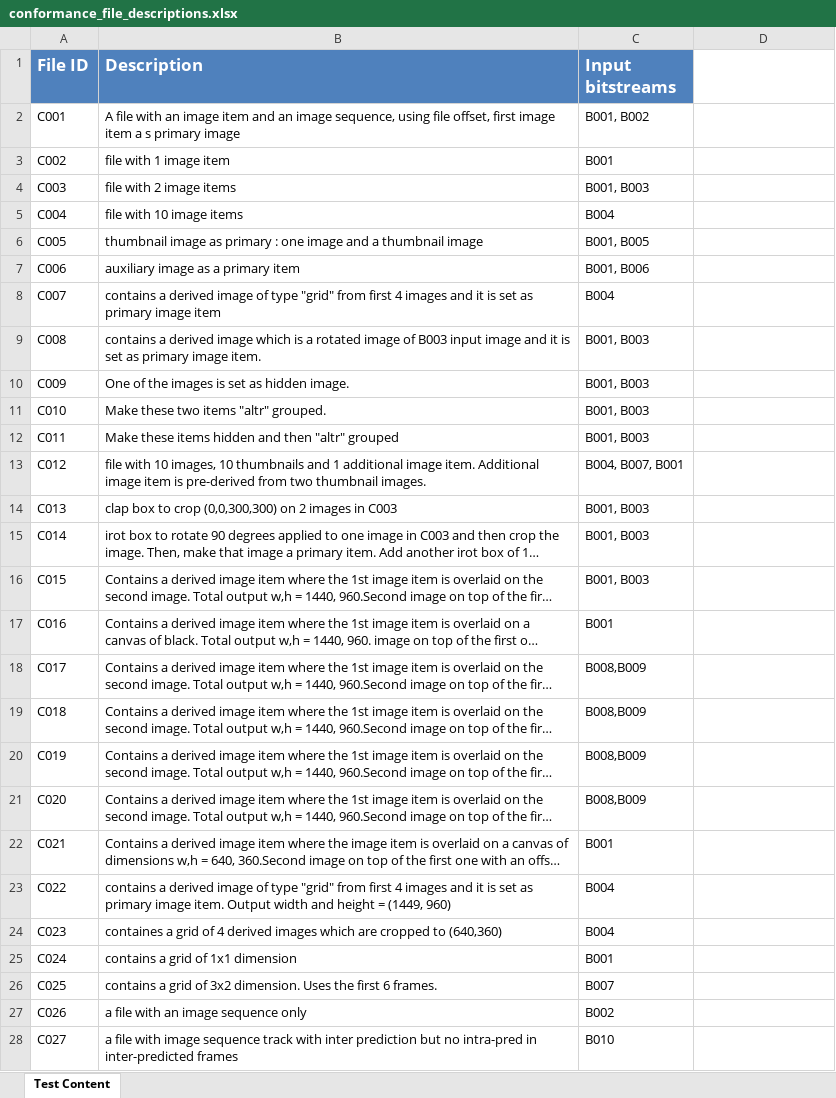
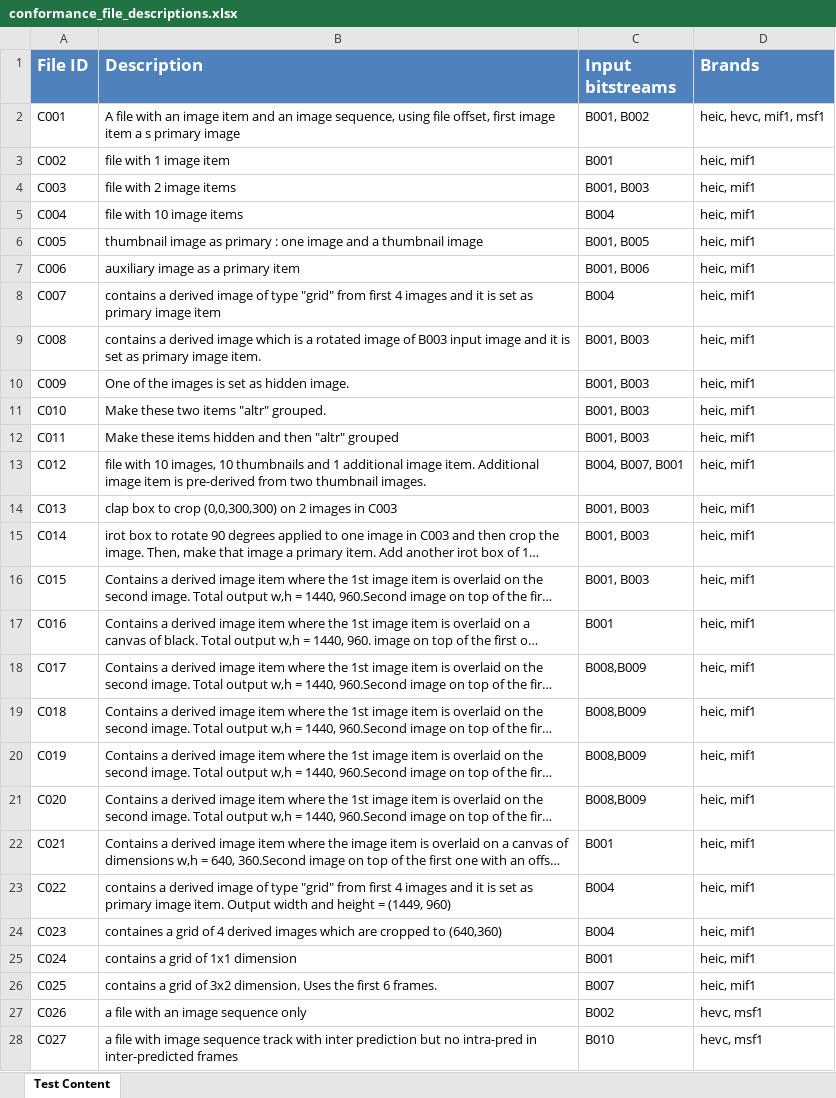
Before and after one commit to nokiatech/heif_conformance, an Excel workbook: conformance_file_descriptions.xlsx, sheet Test Content, drawn as a sheet; only a part is shown; long unchanged cells end in …; values as stored, in another font and other column widths than the file's, no borders; the diff covers the shown part only; the diff names each change by its address in the sheet, - before the commit and + after, or states it on an @@ line.

Commit message:
Add brands to description

```diff
--- a/conformance_file_descriptions.xlsx (sheet Test Content)
+++ b/conformance_file_descriptions.xlsx (sheet Test Content)
-D1: (empty)
+D1: Brands
-D1 fill: none
+D1 fill: #4F81BD
-D2 (Brands): (empty)
+D2 (Brands): heic, hevc, mif1, msf1
-D3:D26 (Brands): (empty)
+D3:D26 (Brands): heic, mif1
-D27:D28 (Brands): (empty)
+D27:D28 (Brands): hevc, msf1
```
Also changed, not shown: 12 edited cells elsewhere in this sheet.
